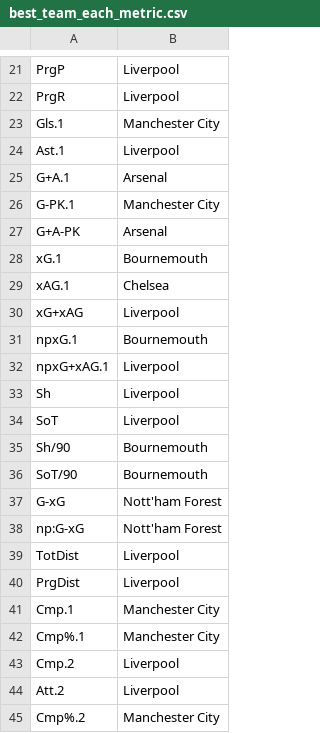
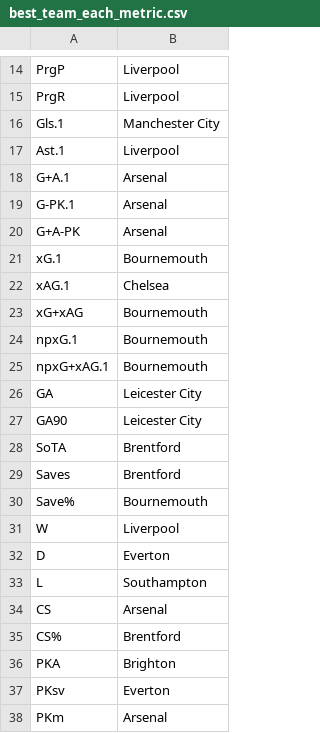
Before and after one commit to VTD0102/BTL-Python, a CSV file: CODE/data/best_team_each_metric.csv (was data/best_team_each_metric.csv), drawn as a sheet; only a part is shown, gaps mark what is left out; the shorter side is filled out with more unchanged rows; the diff covers the shown part only.

```diff
--- a/data/best_team_each_metric.csv
+++ b/CODE/data/best_team_each_metric.csv
@@ -25,3 +18,3 @@ Ast.1,Liverpool
 G+A.1,Arsenal
-G-PK.1,Manchester City
+G-PK.1,Arsenal
 G+A-PK,Arsenal
@@ -29,4 +22,17 @@ xG.1,Bournemouth
 xAG.1,Chelsea
-xG+xAG,Liverpool
+xG+xAG,Bournemouth
 npxG.1,Bournemouth
-npxG+xAG.1,Liverpool
+npxG+xAG.1,Bournemouth
+GA,Leicester City
+GA90,Leicester City
+SoTA,Brentford
+Saves,Brentford
+Save%,Bournemouth
+W,Liverpool
+D,Everton
+L,Southampton
+CS,Arsenal
+CS%,Brentford
+PKA,Brighton
+PKsv,Everton
+PKm,Arsenal
```
Also changed, not shown: 36 added rows and 11 removed rows elsewhere in this file, 31 other files.
